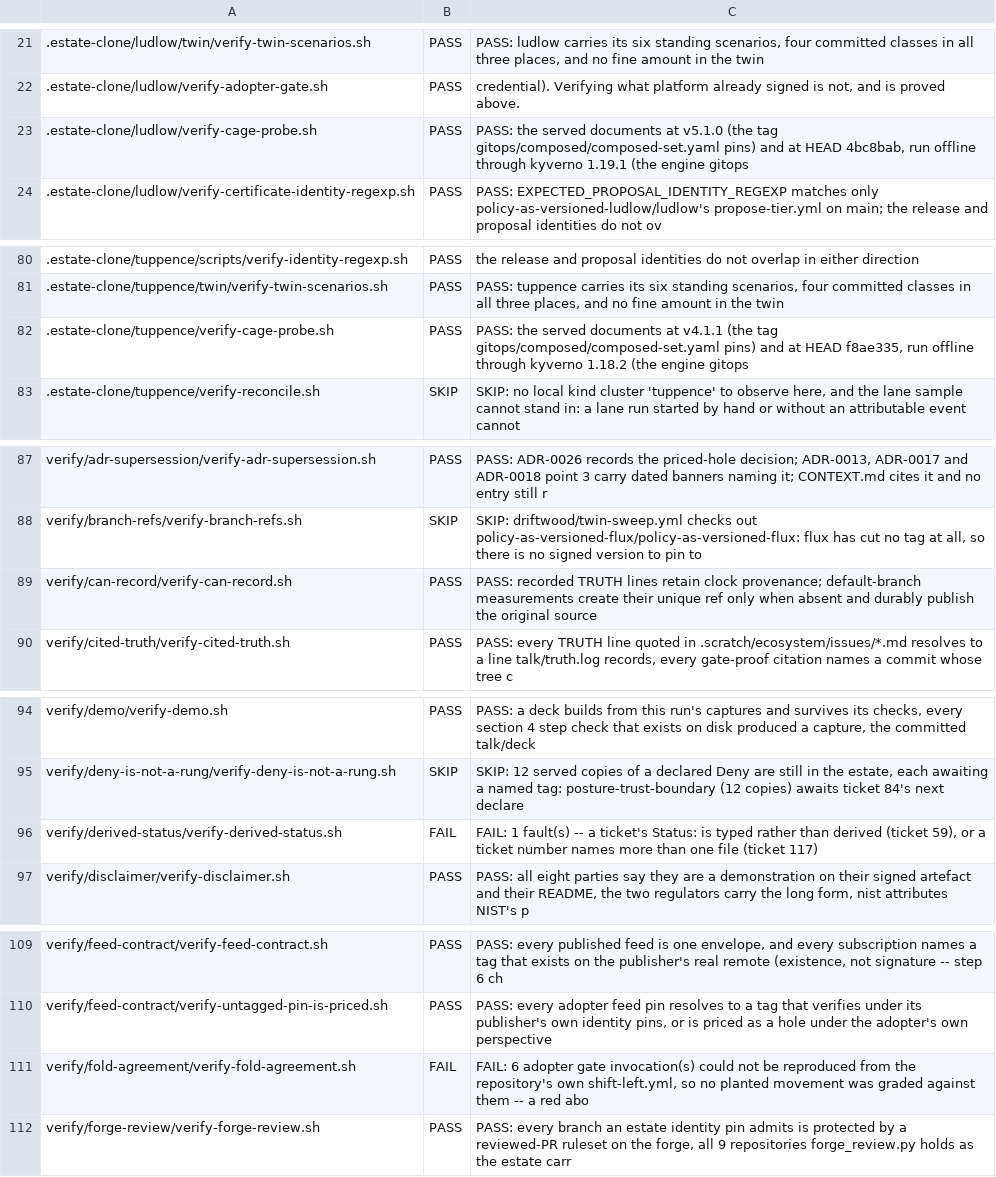
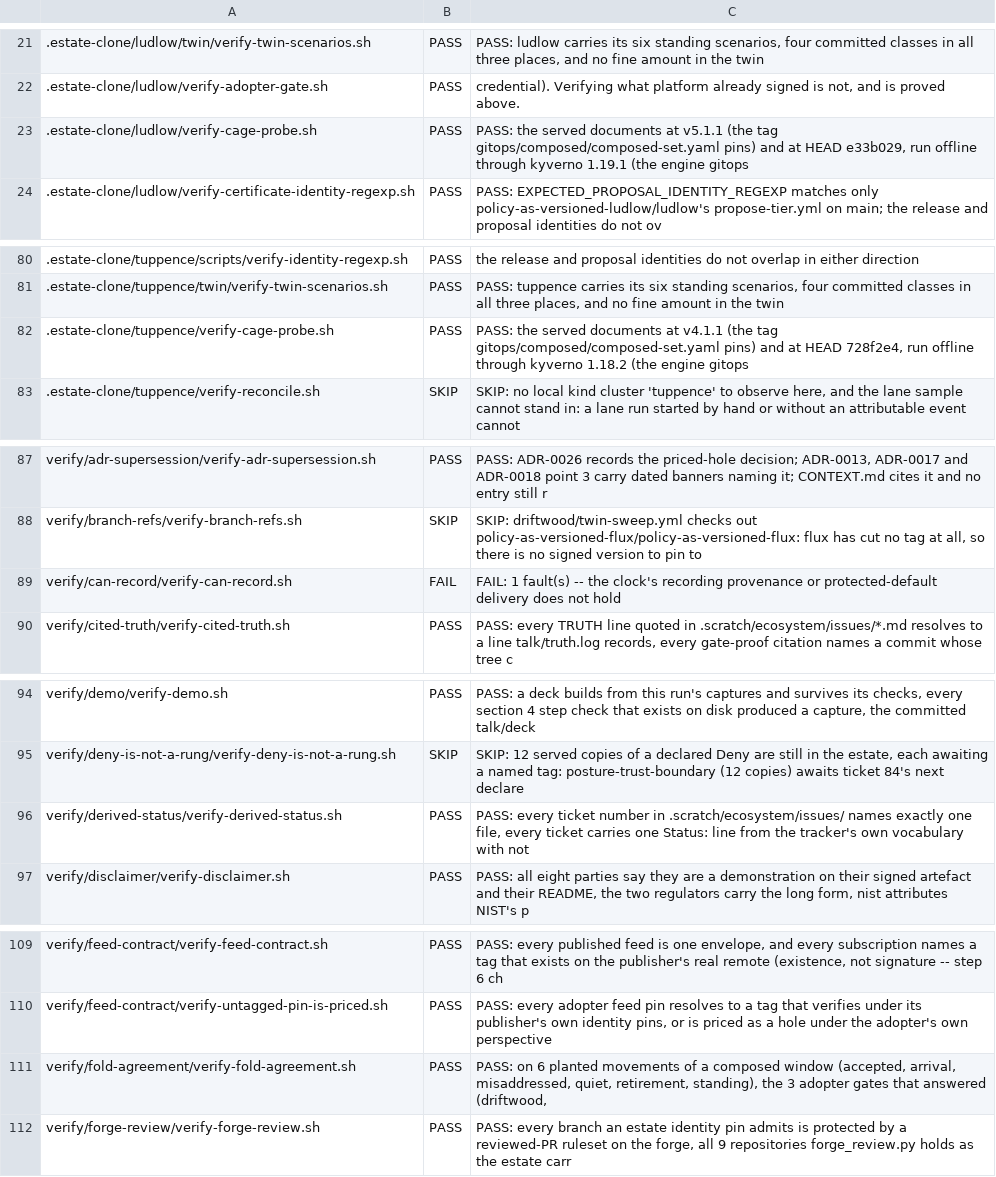
Before and after one commit to policy-as-versioned-flux/policy-as-versioned-flux, a TSV file: talk/captures/_grades.tsv, drawn as a sheet; only a part is shown, gaps mark what is left out; the diff covers the shown part only.

Commit message:
truth: record run 425 [skip ci]

```diff
--- a/talk/captures/_grades.tsv
+++ b/talk/captures/_grades.tsv
@@ -22,3 +22,3 @@
 .estate-clone/ludlow/verify-adopter-gate.sh	PASS	      credential). Verifying what platform already signed is not, and is proved above.
-.estate-clone/ludlow/verify-cage-probe.sh	PASS	PASS: the served documents at v5.1.0 (the tag gitops/composed/composed-set.yaml pins) and at HEAD 4bc8bab, run offline through kyverno 1.19.1 (the engine gitops
+.estate-clone/ludlow/verify-cage-probe.sh	PASS	PASS: the served documents at v5.1.1 (the tag gitops/composed/composed-set.yaml pins) and at HEAD e33b029, run offline through kyverno 1.19.1 (the engine gitops
 .estate-clone/ludlow/verify-certificate-identity-regexp.sh	PASS	PASS: EXPECTED_PROPOSAL_IDENTITY_REGEXP matches only policy-as-versioned-ludlow/ludlow's propose-tier.yml on main; the release and proposal identities do not ov
@@ -81,3 +81,3 @@
 .estate-clone/tuppence/twin/verify-twin-scenarios.sh	PASS	PASS: tuppence carries its six standing scenarios, four committed classes in all three places, and no fine amount in the twin
-.estate-clone/tuppence/verify-cage-probe.sh	PASS	PASS: the served documents at v4.1.1 (the tag gitops/composed/composed-set.yaml pins) and at HEAD f8ae335, run offline through kyverno 1.18.2 (the engine gitops
+.estate-clone/tuppence/verify-cage-probe.sh	PASS	PASS: the served documents at v4.1.1 (the tag gitops/composed/composed-set.yaml pins) and at HEAD 728f2e4, run offline through kyverno 1.18.2 (the engine gitops
 .estate-clone/tuppence/verify-reconcile.sh	SKIP	SKIP: no local kind cluster 'tuppence' to observe here, and the lane sample cannot stand in: a lane run started by hand or without an attributable event cannot
@@ -88,3 +88,3 @@ verify/adr-supersession/verify-adr-supersession.sh	PASS	PASS: ADR-0026 records t
 verify/branch-refs/verify-branch-refs.sh	SKIP	SKIP: driftwood/twin-sweep.yml checks out policy-as-versioned-flux/policy-as-versioned-flux: flux has cut no tag at all, so there is no signed version to pin to
-verify/can-record/verify-can-record.sh	PASS	PASS: recorded TRUTH lines retain clock provenance; default-branch measurements create their unique ref only when absent and durably publish the original source
+verify/can-record/verify-can-record.sh	FAIL	FAIL: 1 fault(s) -- the clock's recording provenance or protected-default delivery does not hold
 verify/cited-truth/verify-cited-truth.sh	PASS	PASS: every TRUTH line quoted in .scratch/ecosystem/issues/*.md resolves to a line talk/truth.log records, every gate-proof citation names a commit whose tree c
@@ -95,3 +95,3 @@ verify/demo/verify-demo.sh	PASS	PASS: a deck builds from this run's captures and
 verify/deny-is-not-a-rung/verify-deny-is-not-a-rung.sh	SKIP	SKIP: 12 served copies of a declared Deny are still in the estate, each awaiting a named tag: posture-trust-boundary (12 copies) awaits ticket 84's next declare
-verify/derived-status/verify-derived-status.sh	FAIL	FAIL: 1 fault(s) -- a ticket's Status: is typed rather than derived (ticket 59), or a ticket number names more than one file (ticket 117)
+verify/derived-status/verify-derived-status.sh	PASS	PASS: every ticket number in .scratch/ecosystem/issues/ names exactly one file, every ticket carries one Status: line from the tracker's own vocabulary with not
 verify/disclaimer/verify-disclaimer.sh	PASS	PASS: all eight parties say they are a demonstration on their signed artefact and their README, the two regulators carry the long form, nist attributes NIST's p
@@ -110,3 +110,3 @@ verify/feed-contract/verify-feed-contract.sh	PASS	PASS: every published feed is
 verify/feed-contract/verify-untagged-pin-is-priced.sh	PASS	PASS: every adopter feed pin resolves to a tag that verifies under its publisher's own identity pins, or is priced as a hole under the adopter's own perspective
-verify/fold-agreement/verify-fold-agreement.sh	FAIL	FAIL: 6 adopter gate invocation(s) could not be reproduced from the repository's own shift-left.yml, so no planted movement was graded against them -- a red abo
+verify/fold-agreement/verify-fold-agreement.sh	PASS	PASS: on 6 planted movements of a composed window (accepted, arrival, misaddressed, quiet, retirement, standing), the 3 adopter gates that answered (driftwood,
 verify/forge-review/verify-forge-review.sh	PASS	PASS: every branch an estate identity pin admits is protected by a reviewed-PR ruleset on the forge, all 9 repositories forge_review.py holds as the estate carr
```
Also changed, not shown: 11 edited cells elsewhere in this file, 41 other files.
